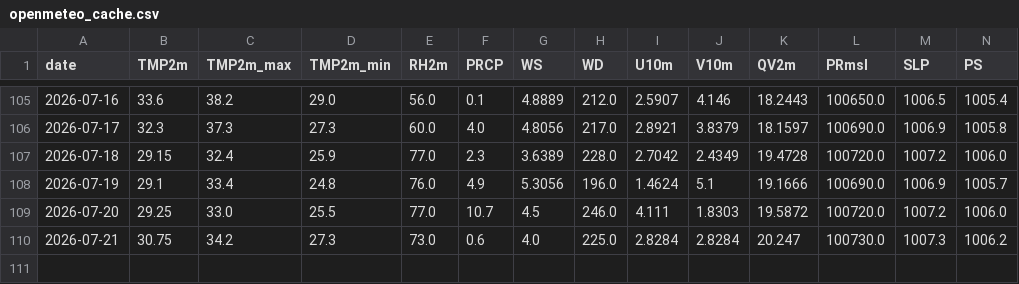
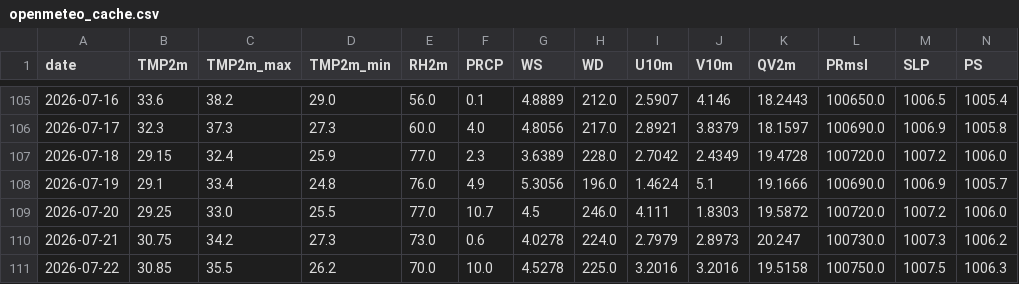
Before and after one commit to souravk03/HQNN-live-multicity, a CSV file: hqnn live pk/data/chennai/openmeteo_cache.csv, drawn as a sheet; only a part is shown, gaps mark what is left out; rows hold the shown columns only; the diff names each change by its address in the sheet, - before the commit and + after, or states it on an @@ line.

Commit message:
Daily HQNN live cycle — 2026-07-22T23:28:21

```diff
--- a/hqnn live pk/data/chennai/openmeteo_cache.csv
+++ b/hqnn live pk/data/chennai/openmeteo_cache.csv
-G110 (WS): 4.0
+G110 (WS): 4.0278
-H110 (WD): 225.0
+H110 (WD): 224.0
-I110 (U10m): 2.8284
+I110 (U10m): 2.7979
-J110 (V10m): 2.8284
+J110 (V10m): 2.8973
+row 111: 2026-07-22 | 30.85 | 35.5 | 26.2 | 70.0 | 10.0 | 4.5278 | 225.0 | 3.2016 | 3.2016 | 19.5158 | 100750.0 | 1007.5 | 1006.3
```
Also changed, not shown: hqnn live pk/data/delhi/openmeteo_cache.csv, hqnn live pk/data/mumbai/openmeteo_cache.csv, 49 other files.
